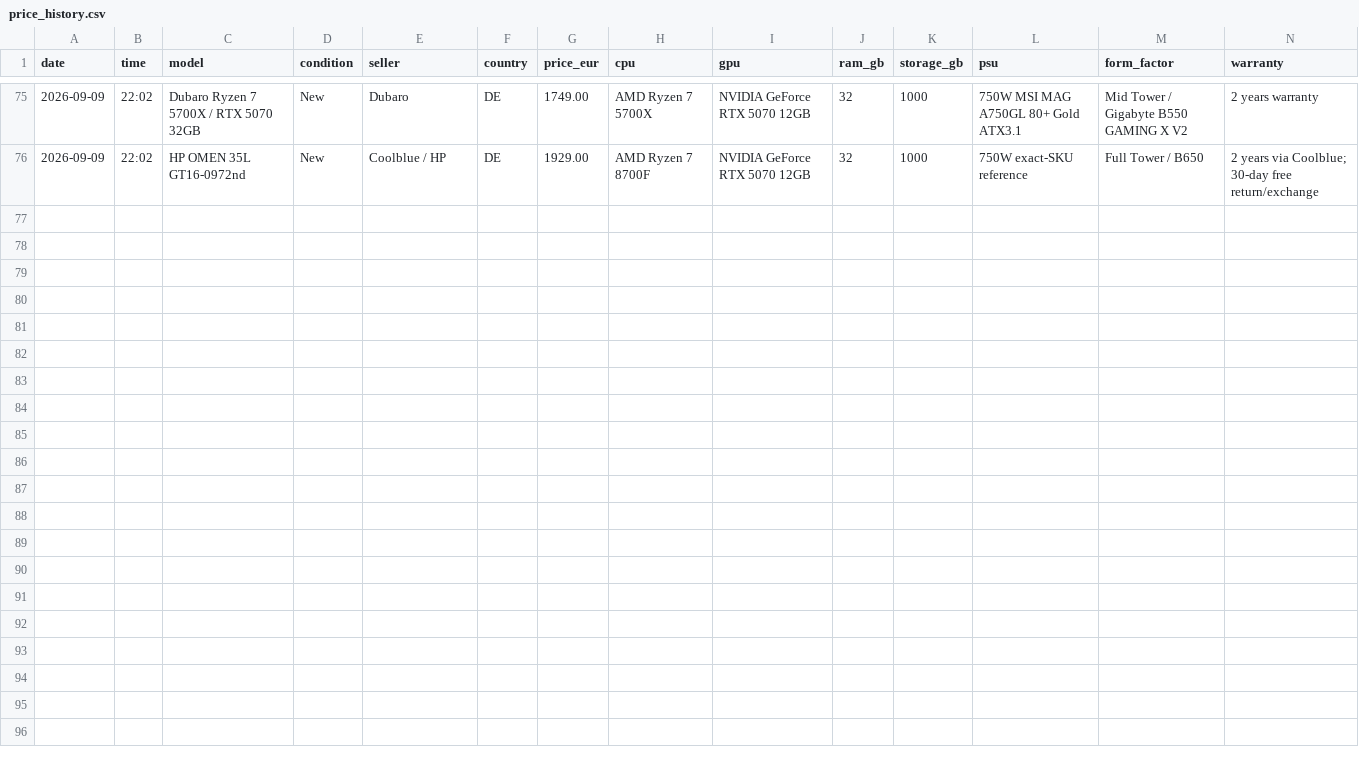
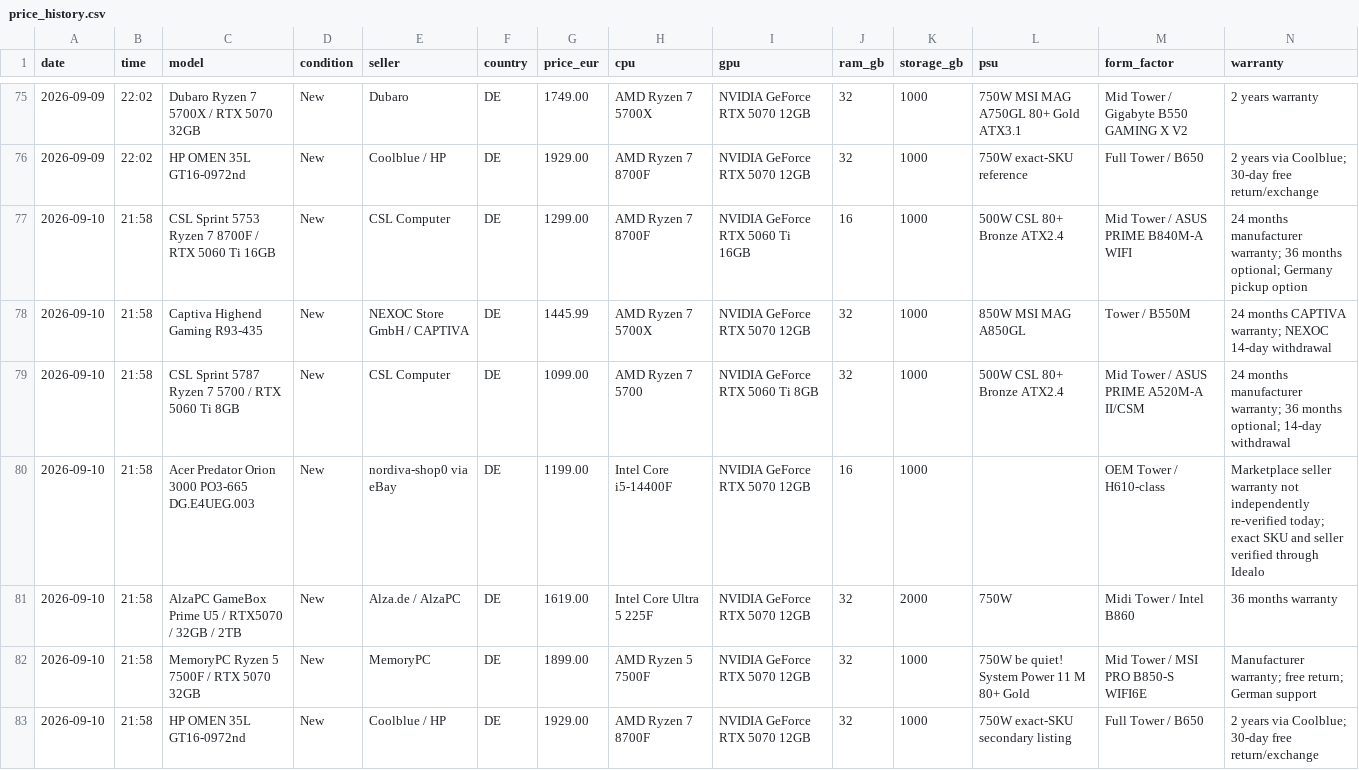
Before and after one commit to wgchen25-droid/Desktop_Searching, a CSV file: data/price_history.csv, drawn as a sheet; only a part is shown, gaps mark what is left out; rows hold the shown columns only; the diff names each change by its address in the sheet, - before the commit and + after, or states it on an @@ line.

Commit message:
Append desktop deal observations for 2026-09-10

```diff
--- a/data/price_history.csv
+++ b/data/price_history.csv
+row 77: 2026-09-10 | 21:58 | CSL Sprint 5753 Ryzen 7 8700F / RTX 5060 Ti 16GB | New | CSL Computer | DE | 1299.00 | AMD Ryzen 7 8700F | NVIDIA GeForce RTX 5060 Ti 16GB | 16 | 1000 | 500W CSL 80+ Bronze ATX2.4 | Mid Tower / ASUS PRIME B840M-A WIFI | 24 months manufacturer warranty; 36 months optional; Germany pickup option
+row 78: 2026-09-10 | 21:58 | Captiva Highend Gaming R93-435 | New | NEXOC Store GmbH / CAPTIVA | DE | 1445.99 | AMD Ryzen 7 5700X | NVIDIA GeForce RTX 5070 12GB | 32 | 1000 | 850W MSI MAG A850GL | Tower / B550M | 24 months CAPTIVA warranty; NEXOC 14-day withdrawal
+row 79: 2026-09-10 | 21:58 | CSL Sprint 5787 Ryzen 7 5700 / RTX 5060 Ti 8GB | New | CSL Computer | DE | 1099.00 | AMD Ryzen 7 5700 | NVIDIA GeForce RTX 5060 Ti 8GB | 32 | 1000 | 500W CSL 80+ Bronze ATX2.4 | Mid Tower / ASUS PRIME A520M-A II/CSM | 24 months manufacturer warranty; 36 months optional; 14-day withdrawal
+row 80: 2026-09-10 | 21:58 | Acer Predator Orion 3000 PO3-665 DG.E4UEG.003 | New | nordiva-shop0 via eBay | DE | 1199.00 | Intel Core i5-14400F | NVIDIA GeForce RTX 5070 12GB | 16 | 1000 |  | OEM Tower / H610-class | Marketplace seller warranty not independently re-verified today; exact SKU and seller verified through Idealo
+row 81: 2026-09-10 | 21:58 | AlzaPC GameBox Prime U5 / RTX5070 / 32GB / 2TB | New | Alza.de / AlzaPC | DE | 1619.00 | Intel Core Ultra 5 225F | NVIDIA GeForce RTX 5070 12GB | 32 | 2000 | 750W | Midi Tower / Intel B860 | 36 months warranty
+row 82: 2026-09-10 | 21:58 | MemoryPC Ryzen 5 7500F / RTX 5070 32GB | New | MemoryPC | DE | 1899.00 | AMD Ryzen 5 7500F | NVIDIA GeForce RTX 5070 12GB | 32 | 1000 | 750W be quiet! System Power 11 M 80+ Gold | Mid Tower / MSI PRO B850-S WIFI6E | Manufacturer warranty; free return; German support
+row 83: 2026-09-10 | 21:58 | HP OMEN 35L GT16-0972nd | New | Coolblue / HP | DE | 1929.00 | AMD Ryzen 7 8700F | NVIDIA GeForce RTX 5070 12GB | 32 | 1000 | 750W exact-SKU secondary listing | Full Tower / B650 | 2 years via Coolblue; 30-day free return/exchange
```
